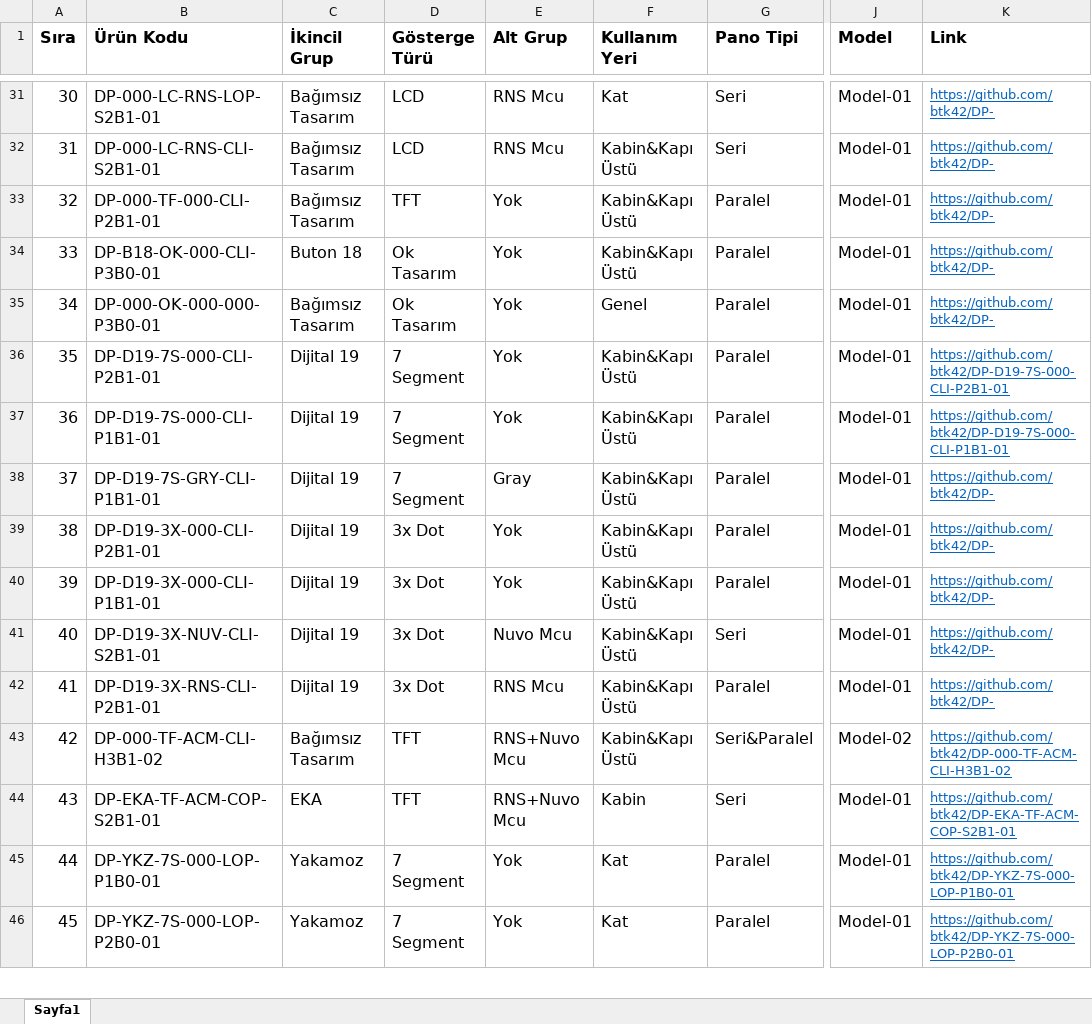
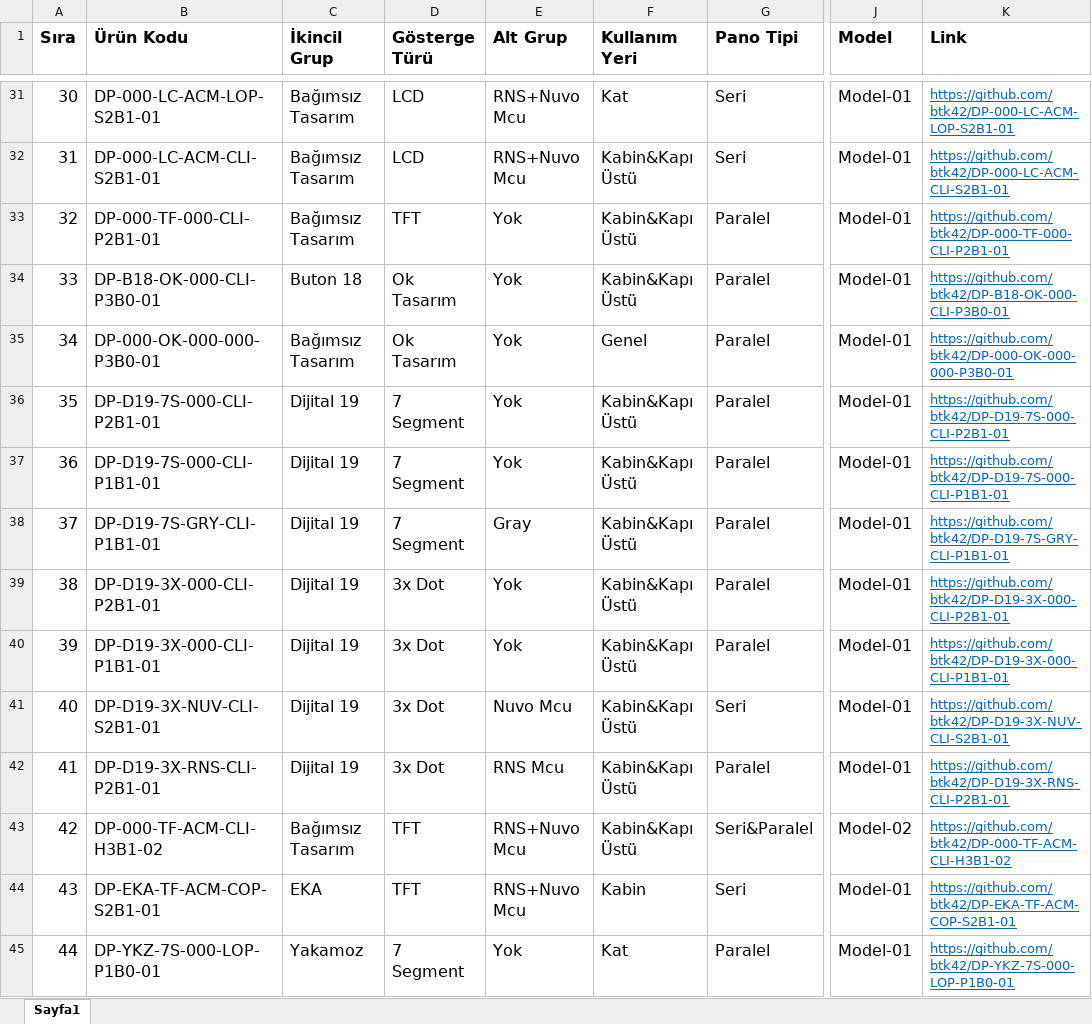
Before and after one commit to btk42/btk42.github.io, an Excel workbook: pages/gostergeler.xlsx, sheet Sayfa1, drawn as a sheet; only a part is shown, gaps mark what is left out; the shorter side is filled out with more unchanged rows; values as stored, in another font and other column widths than the file's, no borders; the diff covers the shown part only; the diff names each change by its address in the sheet, - before the commit and + after, or states it on an @@ line.

```diff
--- a/pages/gostergeler.xlsx (sheet Sayfa1)
+++ b/pages/gostergeler.xlsx (sheet Sayfa1)
-B31 (Ürün Kodu): DP-000-LC-RNS-LOP-S2B1-01
+B31 (Ürün Kodu): DP-000-LC-ACM-LOP-S2B1-01
-E31:E32 (Alt Grup): RNS Mcu
+E31:E32 (Alt Grup): RNS+Nuvo Mcu
-K31 (Link): https://github.com/btk42/DP-
+K31 (Link): https://github.com/btk42/DP-000-LC-ACM-LOP-S2B1-01
-B32 (Ürün Kodu): DP-000-LC-RNS-CLI-S2B1-01
+B32 (Ürün Kodu): DP-000-LC-ACM-CLI-S2B1-01
-K32 (Link): https://github.com/btk42/DP-
+K32 (Link): https://github.com/btk42/DP-000-LC-ACM-CLI-S2B1-01
-K33 (Link): https://github.com/btk42/DP-
+K33 (Link): https://github.com/btk42/DP-000-TF-000-CLI-P2B1-01
-K34 (Link): https://github.com/btk42/DP-
+K34 (Link): https://github.com/btk42/DP-B18-OK-000-CLI-P3B0-01
-K35 (Link): https://github.com/btk42/DP-
+K35 (Link): https://github.com/btk42/DP-000-OK-000-000-P3B0-01
-K38 (Link): https://github.com/btk42/DP-
+K38 (Link): https://github.com/btk42/DP-D19-7S-GRY-CLI-P1B1-01
-K39 (Link): https://github.com/btk42/DP-
+K39 (Link): https://github.com/btk42/DP-D19-3X-000-CLI-P2B1-01
-K40 (Link): https://github.com/btk42/DP-
+K40 (Link): https://github.com/btk42/DP-D19-3X-000-CLI-P1B1-01
-K41 (Link): https://github.com/btk42/DP-
+K41 (Link): https://github.com/btk42/DP-D19-3X-NUV-CLI-S2B1-01
-K42 (Link): https://github.com/btk42/DP-
+K42 (Link): https://github.com/btk42/DP-D19-3X-RNS-CLI-P2B1-01
```
Also changed, not shown: 22 edited cells elsewhere in this sheet.
